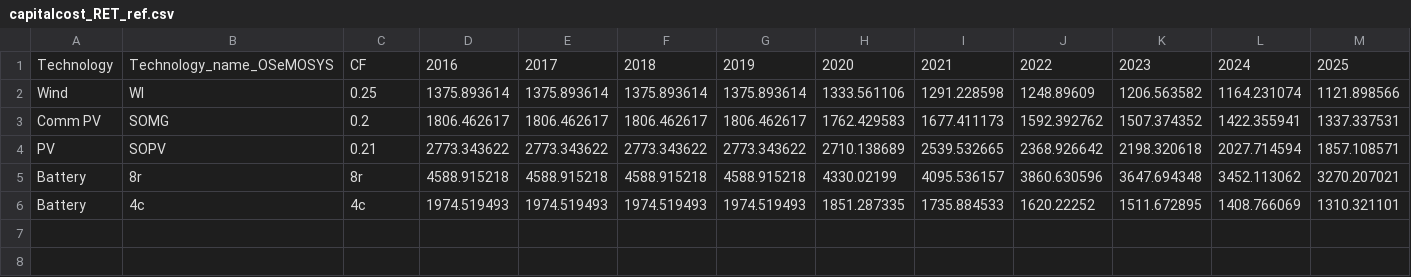
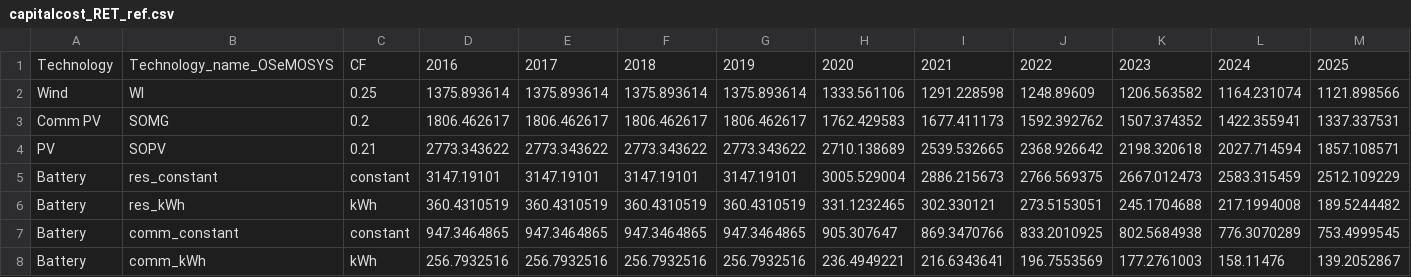
Before and after one commit to KTH-dESA/GEOSeMOSYS_Kenya, a CSV file: src/run/ref/capitalcost_RET_ref.csv, drawn as a sheet; only a part is shown; removed rows and columns are numbered as before the commit, all else as after; rows hold the shown columns only; the diff names each change by its address in the sheet, - before the commit and + after, or states it on an @@ line.

```diff
--- a/src/run/ref/capitalcost_RET_ref.csv
+++ b/src/run/ref/capitalcost_RET_ref.csv
-row 5: Battery | 8r | 8r | 4588.915218 | 4588.915218 | 4588.915218 | 4588.915218 | 4330.02199 | 4095.536157 | 3860.630596 | 3647.694348 | 3452.113062 | 3270.207021
-row 6: Battery | 4c | 4c | 1974.519493 | 1974.519493 | 1974.519493 | 1974.519493 | 1851.287335 | 1735.884533 | 1620.22252 | 1511.672895 | 1408.766069 | 1310.321101
+row 5: Battery | res_constant | constant | 3147.19101 | 3147.19101 | 3147.19101 | 3147.19101 | 3005.529004 | 2886.215673 | 2766.569375 | 2667.012473 | 2583.315459 | 2512.109229
+row 6: Battery | res_kWh | kWh | 360.4310519 | 360.4310519 | 360.4310519 | 360.4310519 | 331.1232465 | 302.330121 | 273.5153051 | 245.1704688 | 217.1994008 | 189.5244482
+row 7: Battery | comm_constant | constant | 947.3464865 | 947.3464865 | 947.3464865 | 947.3464865 | 905.307647 | 869.3470766 | 833.2010925 | 802.5684938 | 776.3070289 | 753.4999545
+row 8: Battery | comm_kWh | kWh | 256.7932516 | 256.7932516 | 256.7932516 | 256.7932516 | 236.4949221 | 216.6343641 | 196.7553569 | 177.2761003 | 158.11476 | 139.2052867
```
Also changed, not shown: src/run/dryvision/capitalcost_RET_vision.csv.
